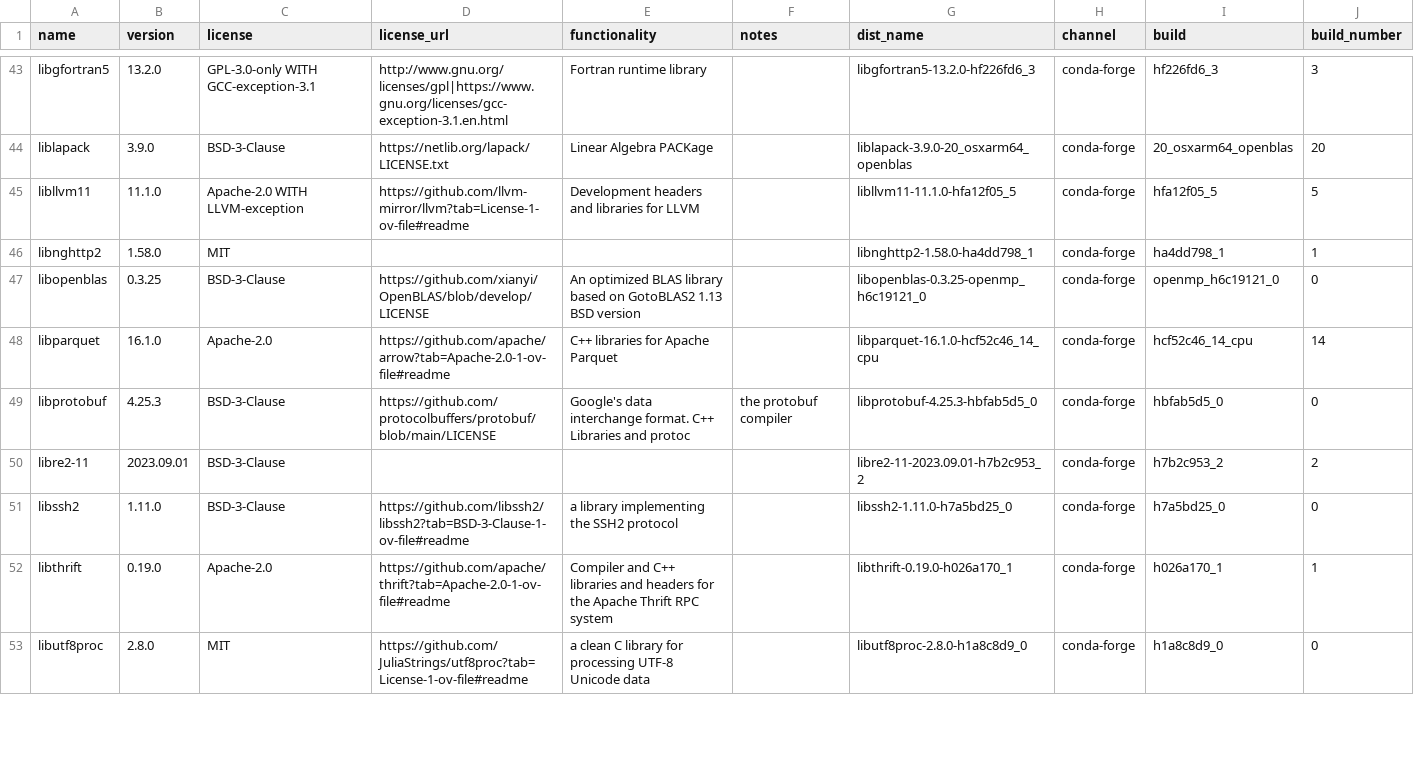
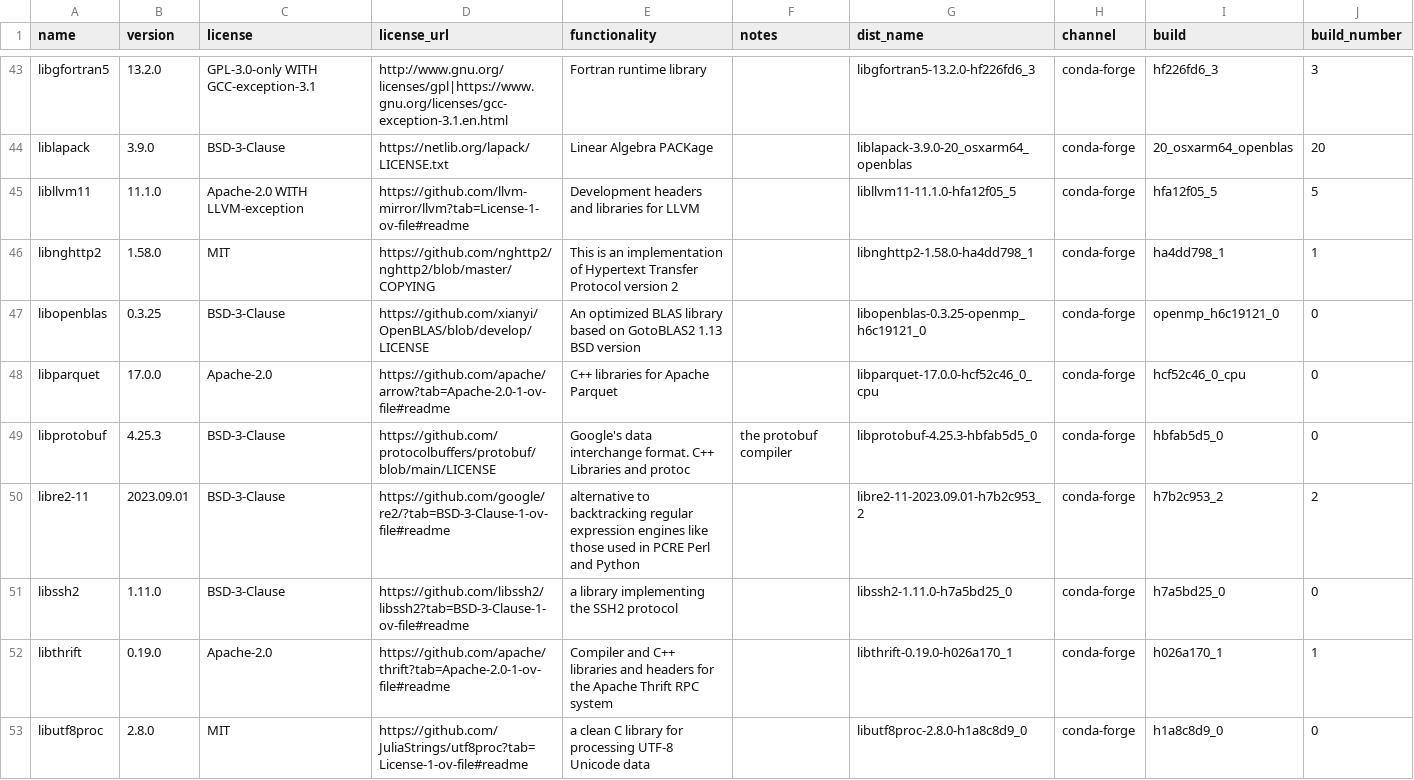
Before and after one commit to splunk/Splunk-python-for-scientific-computing, a CSV file: darwin_arm64/license_report.csv, drawn as a sheet; only a part is shown, gaps mark what is left out; the diff covers the shown part only.

```diff
--- a/darwin_arm64/license_report.csv
+++ b/darwin_arm64/license_report.csv
@@ -45,7 +45,7 @@ liblapack,3.9.0,BSD-3-Clause,https://netlib.org/lapack/LICENSE.txt,Linear Algebr
 libllvm11,11.1.0,Apache-2.0 WITH LLVM-exception,https://github.com/llvm-mirror/llvm?tab=License-1-ov-file#readme,Development headers and libraries for LLVM,,libllvm11-11.1.0-hfa12f05_5,conda-forge,hfa12f05_5,5
-libnghttp2,1.58.0,MIT,,,,libnghttp2-1.58.0-ha4dd798_1,conda-forge,ha4dd798_1,1
+libnghttp2,1.58.0,MIT,https://github.com/nghttp2/nghttp2/blob/master/COPYING,This is an implementation of Hypertext Transfer Protocol version 2,,libnghttp2-1.58.0-ha4dd798_1,conda-forge,ha4dd798_1,1
 libopenblas,0.3.25,BSD-3-Clause,https://github.com/xianyi/OpenBLAS/blob/develop/LICENSE,An optimized BLAS library based on GotoBLAS2 1.13 BSD version,,libopenblas-0.3.25-openmp_h6c19121_0,conda-forge,openmp_h6c19121_0,0
-libparquet,16.1.0,Apache-2.0,https://github.com/apache/arrow?tab=Apache-2.0-1-ov-file#readme,C++ libraries for Apache Parquet,,libparquet-16.1.0-hcf52c46_14_cpu,conda-forge,hcf52c46_14_cpu,14
+libparquet,17.0.0,Apache-2.0,https://github.com/apache/arrow?tab=Apache-2.0-1-ov-file#readme,C++ libraries for Apache Parquet,,libparquet-17.0.0-hcf52c46_0_cpu,conda-forge,hcf52c46_0_cpu,0
 libprotobuf,4.25.3,BSD-3-Clause,https://github.com/protocolbuffers/protobuf/blob/main/LICENSE,Google's data interchange format. C++ Libraries and protoc, the protobuf compiler,libprotobuf-4.25.3-hbfab5d5_0,conda-forge,hbfab5d5_0,0
-libre2-11,2023.09.01,BSD-3-Clause,,,,libre2-11-2023.09.01-h7b2c953_2,conda-forge,h7b2c953_2,2
+libre2-11,2023.09.01,BSD-3-Clause,https://github.com/google/re2/?tab=BSD-3-Clause-1-ov-file#readme,alternative to backtracking regular expression engines like those used in PCRE Perl and Python,,libre2-11-2023.09.01-h7b2c953_2,conda-forge,h7b2c953_2,2
 libssh2,1.11.0,BSD-3-Clause,https://github.com/libssh2/libssh2?tab=BSD-3-Clause-1-ov-file#readme,a library implementing the SSH2 protocol,,libssh2-1.11.0-h7a5bd25_0,conda-forge,h7a5bd25_0,0
```
Also changed, not shown: 34 edited cells elsewhere in this file, 3 other files.
